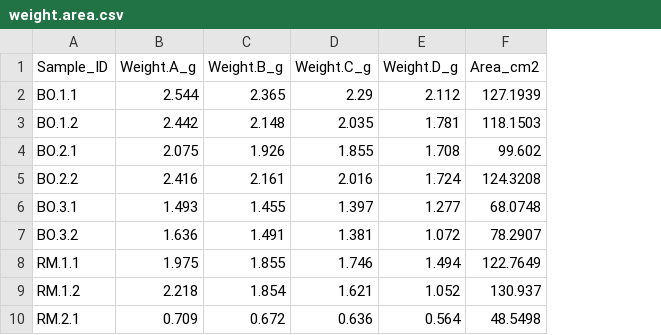
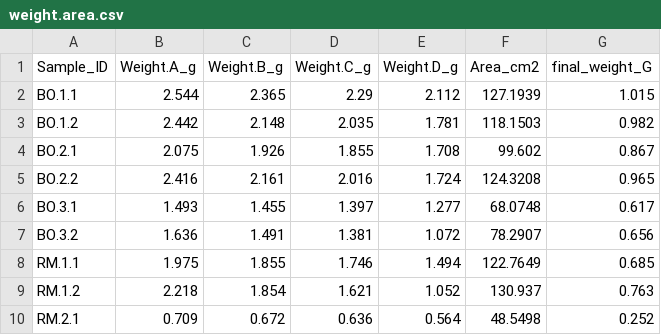
Before and after one commit to kdahlin/SPEC_School, a CSV file: spec_school_2025/leaf_level_spectra/weight.area.csv, drawn as a sheet; only a part is shown; the diff names each change by its address in the sheet, - before the commit and + after, or states it on an @@ line.

Commit message:
model&messing with the weights

```diff
--- a/spec_school_2025/leaf_level_spectra/weight.area.csv
+++ b/spec_school_2025/leaf_level_spectra/weight.area.csv
+column G (final_weight_G), rows 2-10: 1.015 | 0.982 | 0.867 | 0.965 | 0.617 | 0.656 | 0.685 | 0.763 | 0.252
```
Also changed, not shown: 3 other files.
